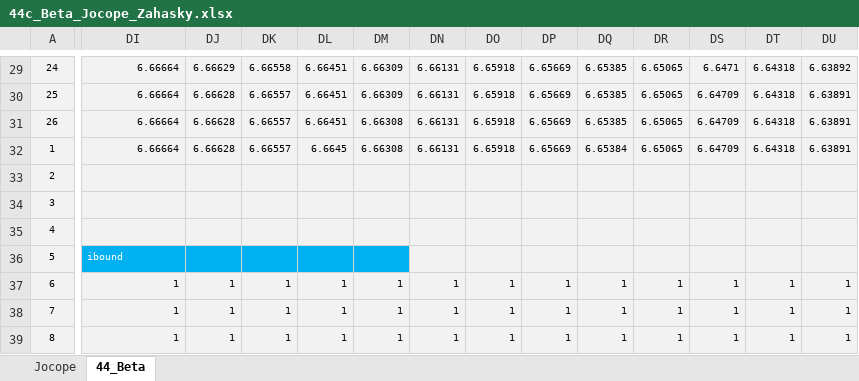
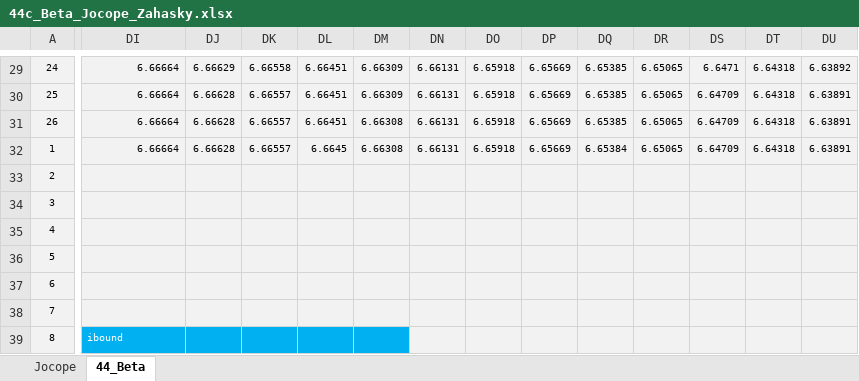
Before and after one commit to grossiRM/Beta-Me, an Excel workbook: MF6/44c_Beta_Jocope_Zahasky.xlsx, sheet 44_Beta, drawn as a sheet; only a part is shown, gaps mark what is left out; values as stored, in another font and other column widths than the file's, no borders; conditional formats not drawn; removed rows and columns are numbered as before the commit, all else as after; rows hold the shown columns only; the diff covers the shown part only; the diff names each change by its address in the sheet, - before the commit and + after, or states it on an @@ line.

```diff
--- a/MF6/44c_Beta_Jocope_Zahasky.xlsx (sheet 44_Beta)
+++ b/MF6/44c_Beta_Jocope_Zahasky.xlsx (sheet 44_Beta)
-DI36: ibound
+DI36: (empty)
-DI36:DM36 fill: #00B0F0
+DI36:DM36 fill: #F2F2F2
-row 37: 6 | 1 | 1 | 1 | 1 | 1 | 1 | 1 | 1 | 1 | 1 | 1 | 1 | 1
+row 37: 6
-DI38: 1
+DI38: (empty)
-DJ38:DJ39: 1
+DJ38:DJ39: (empty)
-DK38:DK39: 1
+DK38:DK39: (empty)
-DL38:DL39: 1
+DL38:DL39: (empty)
-DM38:DM39: 1
+DM38:DM39: (empty)
-DN38:DN39: 1
+DN38:DN39: (empty)
-DO38:DO39: 1
+DO38:DO39: (empty)
-DP38:DP39: 1
+DP38:DP39: (empty)
-DQ38:DQ39: 1
+DQ38:DQ39: (empty)
-DR38:DR39: 1
+DR38:DR39: (empty)
-DS38:DS39: 1
+DS38:DS39: (empty)
-DT38:DT39: 1
+DT38:DT39: (empty)
-DU38:DU39: 1
+DU38:DU39: (empty)
-DI39: 1
+DI39: ibound
-DI39:DM39 fill: #F2F2F2
+DI39:DM39 fill: #00B0F0
@@ DI39 text colour: black → #FFFFFF, alignment: right → left @@
```
Also changed, not shown: other rows of this sheet, 34 other files.
